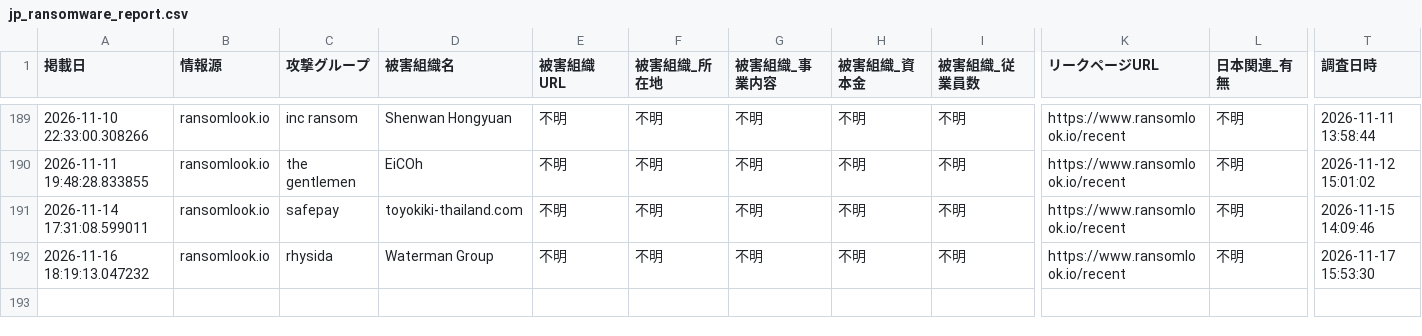
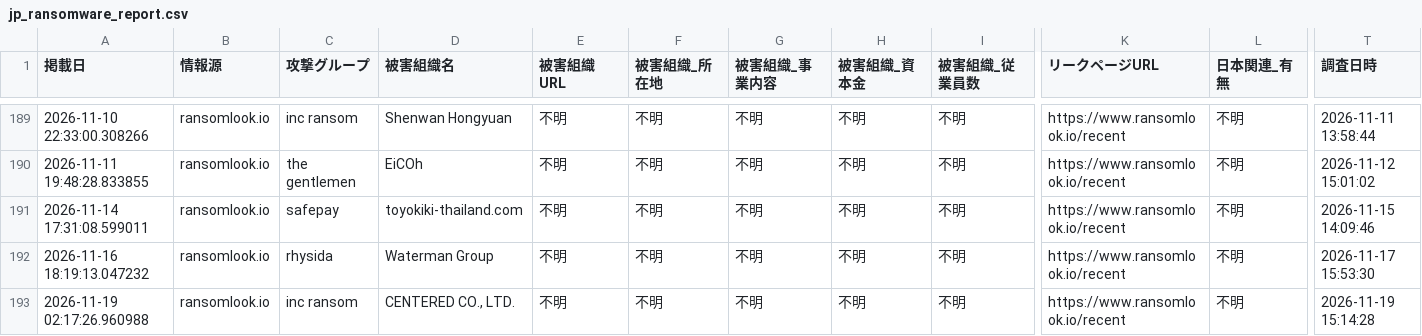
Before and after one commit to tomoaki12/tomoaki12.github.io, a CSV file: ransomware/jp_ransomware_report.csv, drawn as a sheet; only a part is shown, gaps mark what is left out; rows hold the shown columns only; the diff names each change by its address in the sheet, - before the commit and + after, or states it on an @@ line.

```diff
--- a/ransomware/jp_ransomware_report.csv
+++ b/ransomware/jp_ransomware_report.csv
+row 193: 2026-11-19 02:17:26.960988 | ransomlook.io | inc ransom | CENTERED CO., LTD. | 不明 | 不明 | 不明 | 不明 | 不明 | https://www.ransomlook.io/recent | 不明 | 2026-11-19 15:14:28
```
Also changed, not shown: 2 other files.
